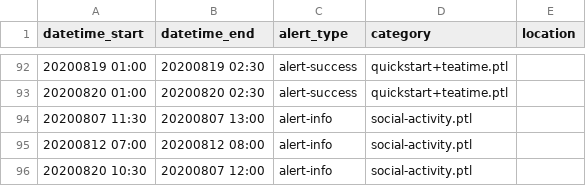
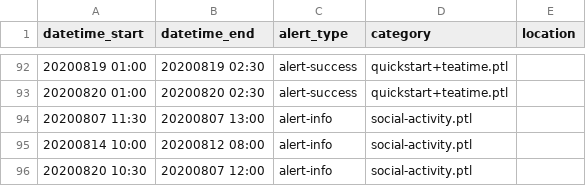
Before and after one commit to csbridge/csbridge2020, a CSV file: templates/announcements/times.csv, drawn as a sheet; only a part is shown, gaps mark what is left out.

```diff
--- a/templates/announcements/times.csv
+++ b/templates/announcements/times.csv
@@ -94,3 +94,3 @@ datetime_start,datetime_end,alert_type,category,location
 20200807 11:30, 20200807 13:00,alert-info,social-activity.ptl
-20200812 07:00, 20200812 08:00,alert-info,social-activity.ptl
+20200814 10:00, 20200812 08:00,alert-info,social-activity.ptl
 20200820 10:30, 20200807 12:00,alert-info,social-activity.ptl
```
Also changed, not shown: 2 other files.
